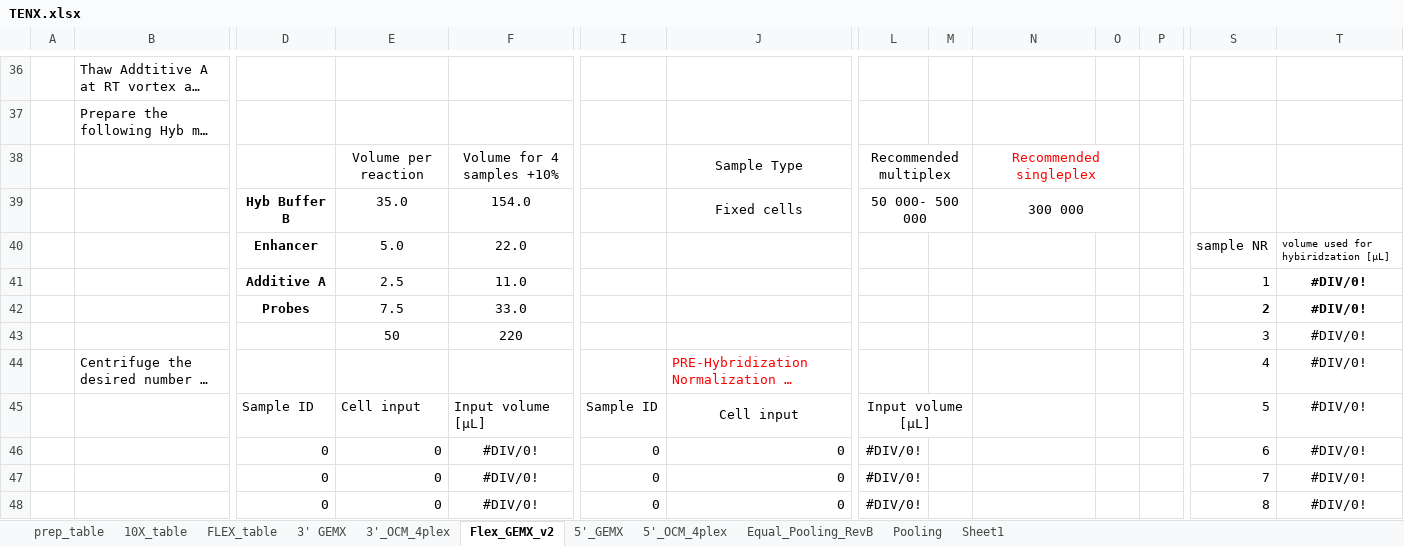
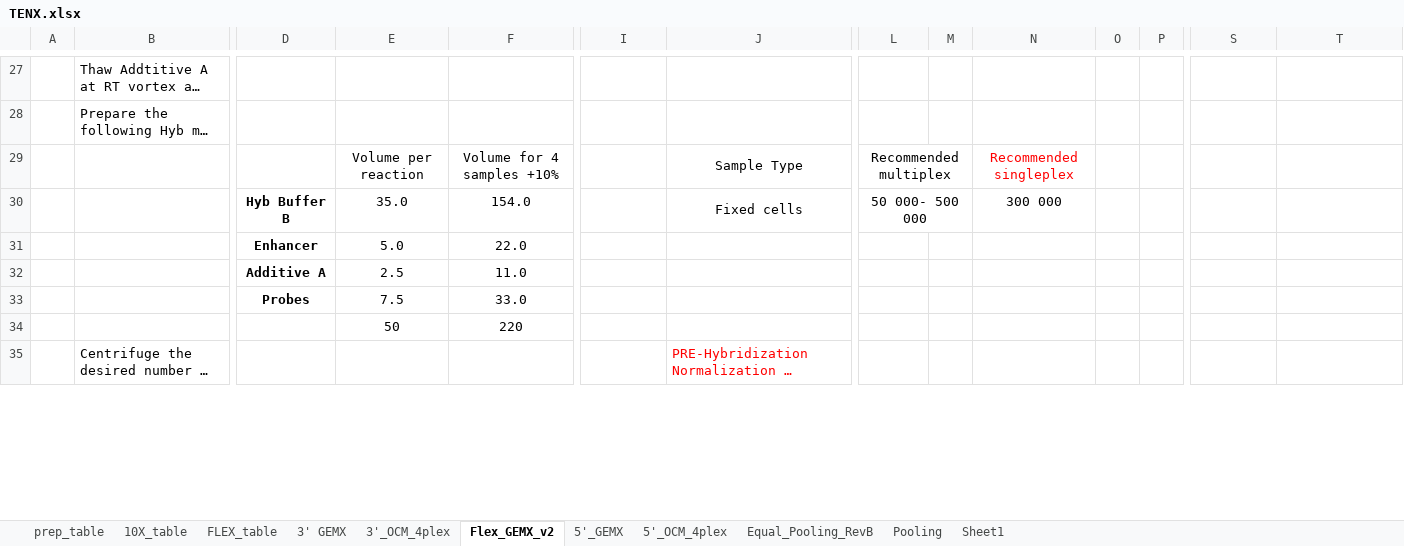
Before and after one commit to lutrarutra/opengsync-app, an Excel workbook: services/opengsync-app/static/resources/templates/library_prep/TENX.xlsx, sheet Flex_GEMX_v2, drawn as a sheet; only a part is shown, gaps mark what is left out; long unchanged cells end in …; values as stored, in another font and other column widths than the file's, no borders; charts and pictures and conditional formats not drawn; removed rows and columns are numbered as before the commit, all else as after; rows hold the shown columns only; the diff covers the shown part only; the diff names each change by its address in the sheet, - before the commit and + after, or states it on an @@ line.

```diff
--- a/services/opengsync-app/static/resources/templates/library_prep/TENX.xlsx (sheet Flex_GEMX_v2)
+++ b/services/opengsync-app/static/resources/templates/library_prep/TENX.xlsx (sheet Flex_GEMX_v2)
-N38:O38 merged
-N39:O39 merged
-S31: sample NR
+S31: (empty)
-T31: volume used for hybiridzation [µL]
+T31: (empty)
-S32: 1
+S32: (empty)
-T32:T35: #DIV/0!
+T32:T35: (empty)
-S33: 2
+S33: (empty)
-S34: 3
+S34: (empty)
-S35: 4
+S35: (empty)
-row 45:  |  | Sample ID | Cell input | Input volume [µL] | Sample ID | Cell input | Input volume [µL] |  |  |  |  | 5 | #DIV/0!
-row 46:  |  | 0 | 0 | #DIV/0! | 0 | 0 | #DIV/0! |  |  |  |  | 6 | #DIV/0!
-row 47:  |  | 0 | 0 | #DIV/0! | 0 | 0 | #DIV/0! |  |  |  |  | 7 | #DIV/0!
-row 48:  |  | 0 | 0 | #DIV/0! | 0 | 0 | #DIV/0! |  |  |  |  | 8 | #DIV/0!
```
Also changed, not shown: 13 added rows, 19 removed rows, 7 edited cells, cell formats and merged cells elsewhere in this sheet, formulas that keep their value, charts or pictures, services/opengsync-app/static/resources/templates/library_prep/QUANTSEQ.xlsx, services/opengsync-app/static/resources/templates/library_prep/WGS_COV.xlsx.
